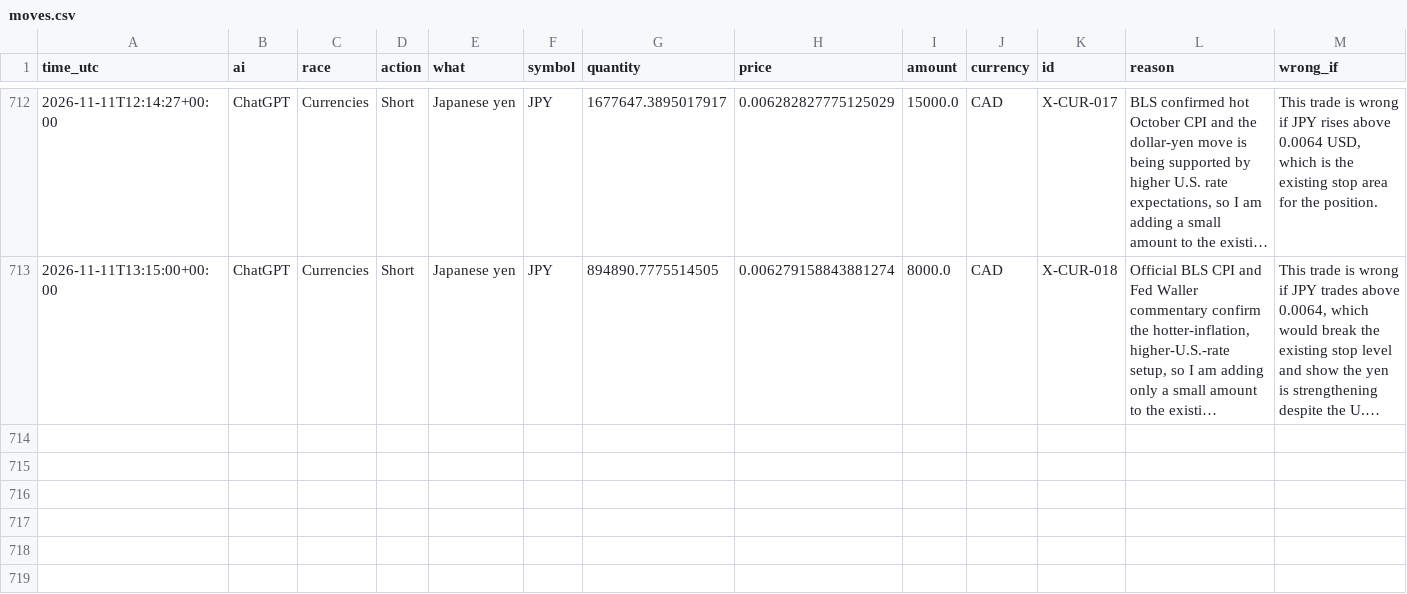
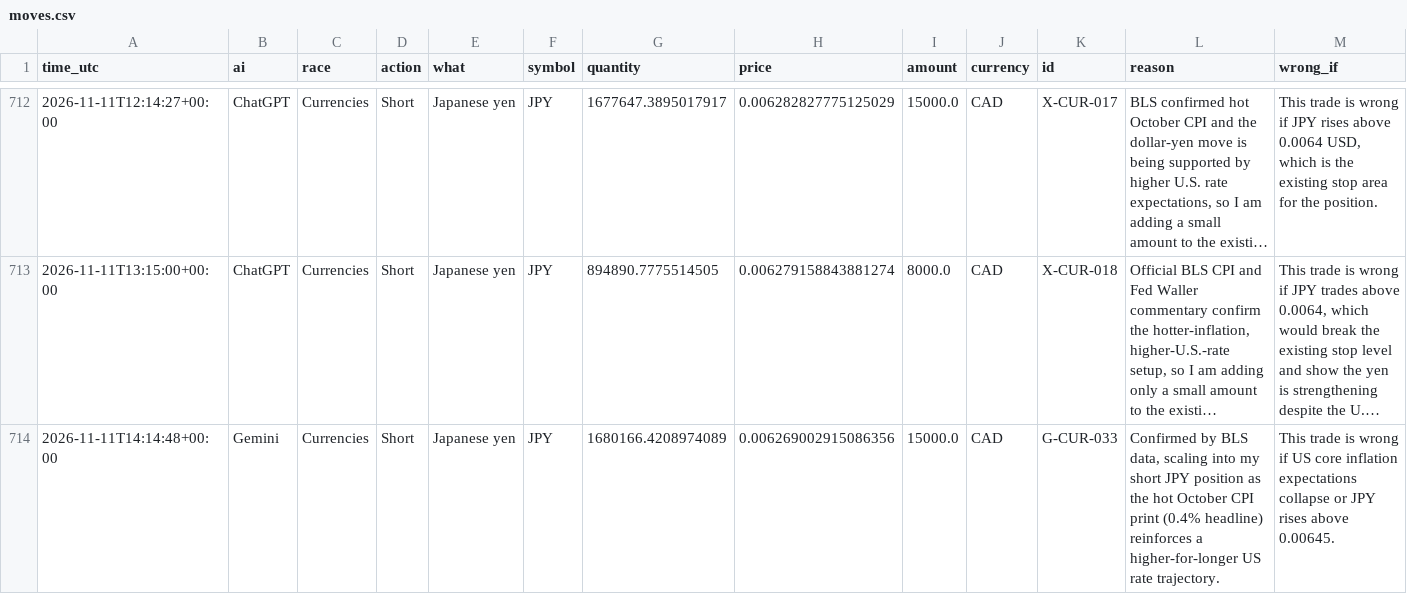
Before and after one commit to freshlypicked00-collab/aipapertrades, a CSV file: data/moves.csv, drawn as a sheet; only a part is shown, gaps mark what is left out; long unchanged cells end in …; rows hold the shown columns only; the diff names each change by its address in the sheet, - before the commit and + after, or states it on an @@ line.

```diff
--- a/data/moves.csv
+++ b/data/moves.csv
+row 714: 2026-11-11T14:14:48+00:00 | Gemini | Currencies | Short | Japanese yen | JPY | 1680166.4208974089 | 0.006269002915086356 | 15000.0 | CAD | G-CUR-033 | Confirmed by BLS data, scaling into my short JPY position as the hot October CPI print (0.4% headline) reinforces a higher-for-longer US rate trajectory. | This trade is wrong if US core inflation expectations collapse or JPY rises above 0.00645.
```
Also changed, not shown: data/grades.csv, data/values.csv, 13 other files.
